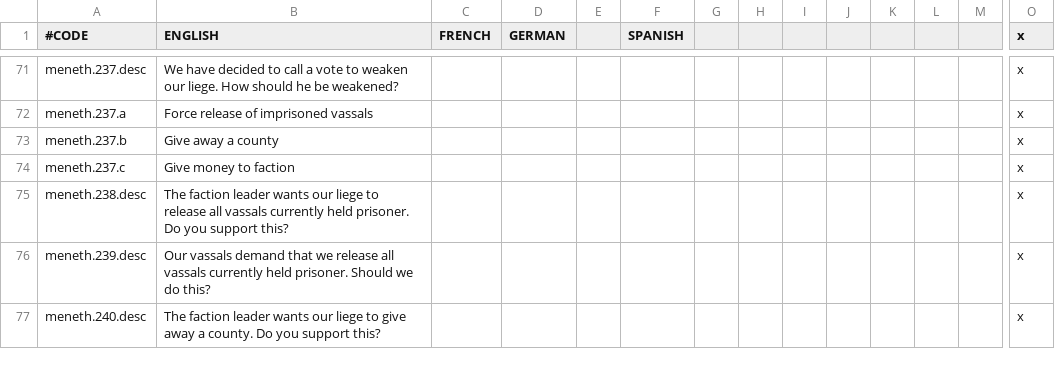
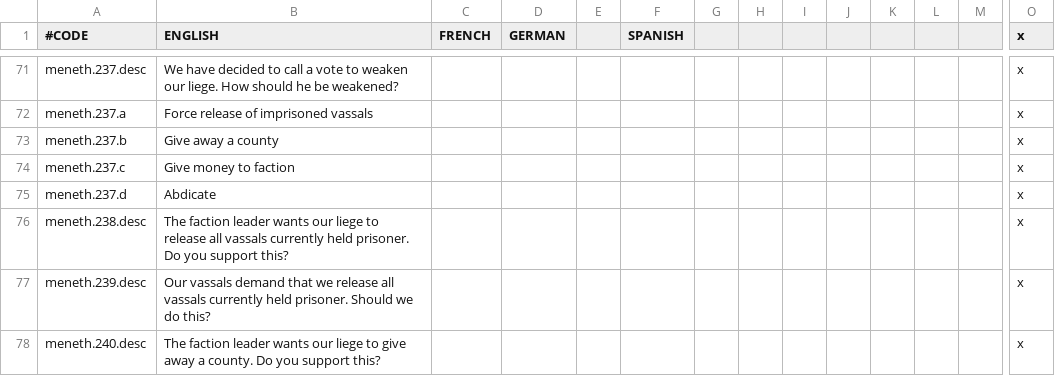
Before and after one commit to Meneth/PB-git, a CSV file: ProjectBalance/localisation/PB_events.csv, drawn as a sheet; only a part is shown, gaps mark what is left out; rows hold the shown columns only; the diff names each change by its address in the sheet, - before the commit and + after, or states it on an @@ line.

Commit message:
Missing localisation

```diff
--- a/ProjectBalance/localisation/PB_events.csv
+++ b/ProjectBalance/localisation/PB_events.csv
+row 75: meneth.237.d | Abdicate |  |  |  |  |  |  |  |  |  |  |  | x
```
